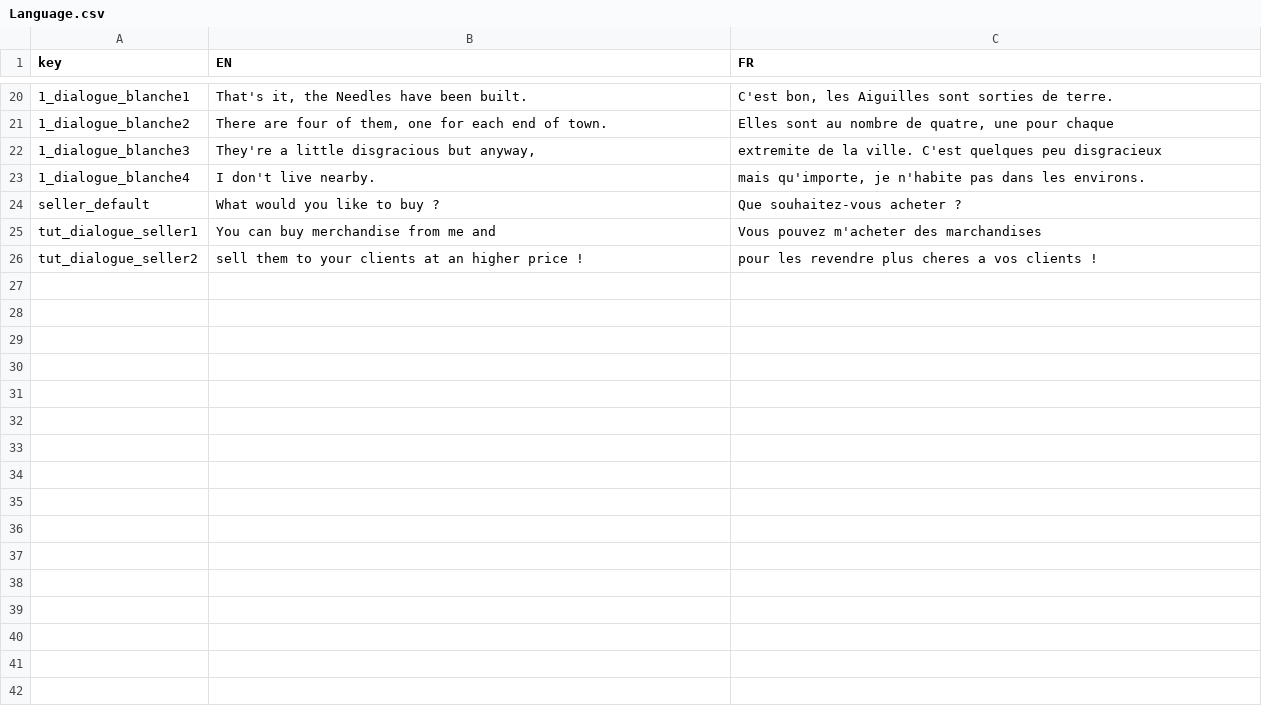
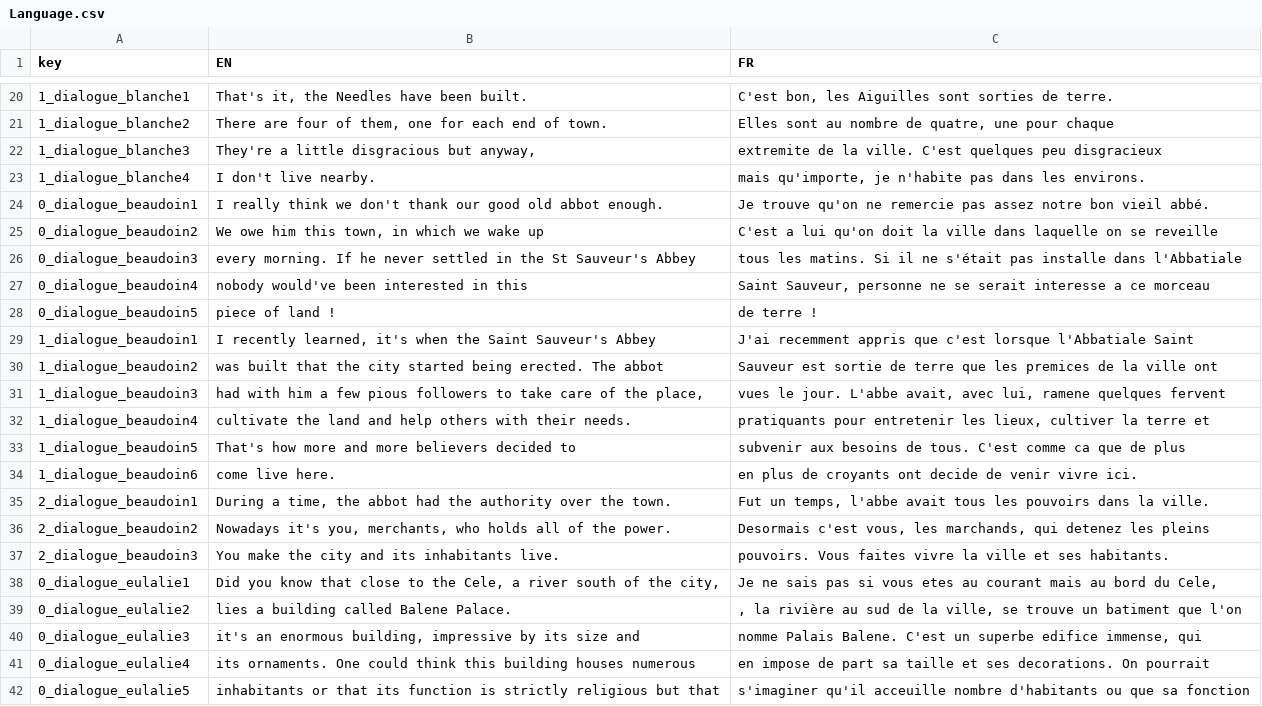
Before and after one commit to LeoMagnez/ProsperityHouse, a CSV file: Assets/StreamingAssets/Language.csv, drawn as a sheet; only a part is shown, gaps mark what is left out; the shorter side is filled out with more unchanged rows; the diff covers the shown part only; the diff names each change by its address in the sheet, - before the commit and + after, or states it on an @@ line.

Commit message:
premiere moitie des dialogues terminee

```diff
--- a/Assets/StreamingAssets/Language.csv
+++ b/Assets/StreamingAssets/Language.csv
+row 24: 0_dialogue_beaudoin1 | I really think we don't thank our good old abbot enough. | Je trouve qu'on ne remercie pas assez notre bon vieil abbé.
+row 25: 0_dialogue_beaudoin2 | We owe him this town, in which we wake up | C'est a lui qu'on doit la ville dans laquelle on se reveille
+row 26: 0_dialogue_beaudoin3 | every morning. If he never settled in the St Sauveur's Abbey | tous les matins. Si il ne s'était pas installe dans l'Abbatiale
+row 27: 0_dialogue_beaudoin4 | nobody would've been interested in this | Saint Sauveur, personne ne se serait interesse a ce morceau
+row 28: 0_dialogue_beaudoin5 | piece of land ! | de terre !
+row 29: 1_dialogue_beaudoin1 | I recently learned, it's when the Saint Sauveur's Abbey | J'ai recemment appris que c'est lorsque l'Abbatiale Saint
+row 30: 1_dialogue_beaudoin2 | was built that the city started being erected. The abbot | Sauveur est sortie de terre que les premices de la ville ont
+row 31: 1_dialogue_beaudoin3 | had with him a few pious followers to take care of the place, | vues le jour. L'abbe avait, avec lui, ramene quelques fervent
+row 32: 1_dialogue_beaudoin4 | cultivate the land and help others with their needs. | pratiquants pour entretenir les lieux, cultiver la terre et
+row 33: 1_dialogue_beaudoin5 | That's how more and more believers decided to | subvenir aux besoins de tous. C'est comme ca que de plus
+row 34: 1_dialogue_beaudoin6 | come live here. | en plus de croyants ont decide de venir vivre ici.
+row 35: 2_dialogue_beaudoin1 | During a time, the abbot had the authority over the town. | Fut un temps, l'abbe avait tous les pouvoirs dans la ville.
+row 36: 2_dialogue_beaudoin2 | Nowadays it's you, merchants, who holds all of the power. | Desormais c'est vous, les marchands, qui detenez les pleins
+row 37: 2_dialogue_beaudoin3 | You make the city and its inhabitants live. | pouvoirs. Vous faites vivre la ville et ses habitants.
+row 38: 0_dialogue_eulalie1 | Did you know that close to the Cele, a river south of the city, | Je ne sais pas si vous etes au courant mais au bord du Cele,
+row 39: 0_dialogue_eulalie2 | lies a building called Balene Palace. | , la rivière au sud de la ville, se trouve un batiment que l'on
+row 40: 0_dialogue_eulalie3 | it's an enormous building, impressive by its size and | nomme Palais Balene. C'est un superbe edifice immense, qui
+row 41: 0_dialogue_eulalie4 | its ornaments. One could think this building houses numerous | en impose de part sa taille et ses decorations. On pourrait
+row 42: 0_dialogue_eulalie5 | inhabitants or that its function is strictly religious but that | s'imaginer qu'il acceuille nombre d'habitants ou que sa fonction
```
Also changed, not shown: 11 added rows and 1 edited cell elsewhere in this file, 7 other files.
